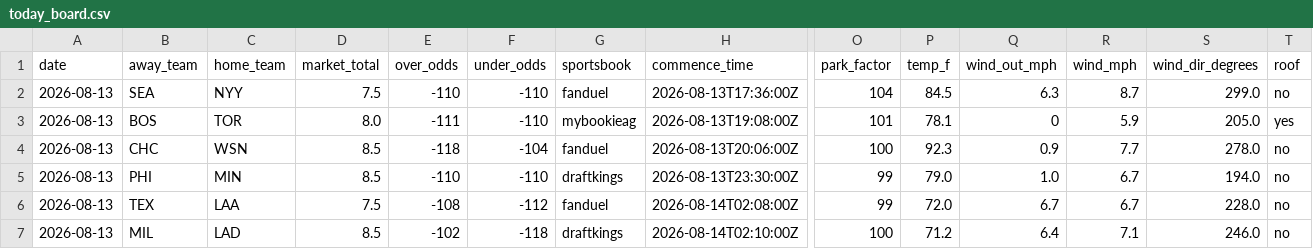
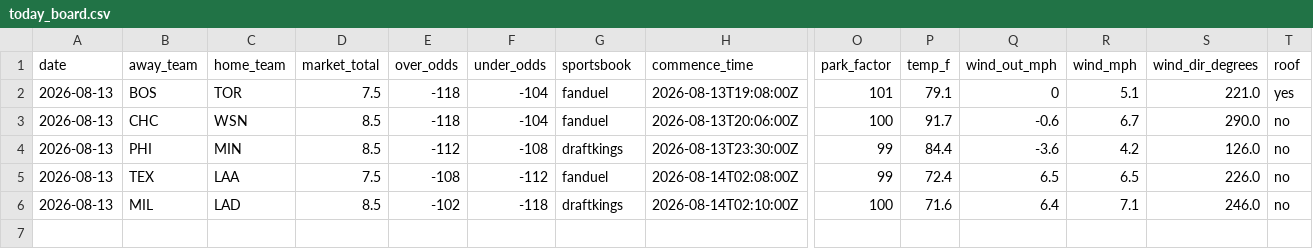
Before and after one commit to Jackstein0/atsrecipts-live-model, a CSV file: atsrecipts-upload-ready/data/processed/today_board.csv, drawn as a sheet; only a part is shown, gaps mark what is left out; removed rows and columns are numbered as before the commit, all else as after; rows hold the shown columns only; the diff names each change by its address in the sheet, - before the commit and + after, or states it on an @@ line.

```diff
--- a/atsrecipts-upload-ready/data/processed/today_board.csv
+++ b/atsrecipts-upload-ready/data/processed/today_board.csv
-row 2: 2026-08-13 | SEA | NYY | 7.5 | -110 | -110 | fanduel | 2026-08-13T17:36:00Z | 104 | 84.5 | 6.3 | 8.7 | 299.0 | no
-D2 (market_total): 8.0
+D2 (market_total): 7.5
-E2 (over_odds): -111
+E2 (over_odds): -118
-F2 (under_odds): -110
+F2 (under_odds): -104
-G2 (sportsbook): mybookieag
+G2 (sportsbook): fanduel
-P2 (temp_f): 78.1
+P2 (temp_f): 79.1
-R2 (wind_mph): 5.9
+R2 (wind_mph): 5.1
-S2 (wind_dir_degrees): 205.0
+S2 (wind_dir_degrees): 221.0
-P3 (temp_f): 92.3
+P3 (temp_f): 91.7
-Q3 (wind_out_mph): 0.9
+Q3 (wind_out_mph): -0.6
-R3 (wind_mph): 7.7
+R3 (wind_mph): 6.7
-S3 (wind_dir_degrees): 278.0
+S3 (wind_dir_degrees): 290.0
-E4 (over_odds): -110
+E4 (over_odds): -112
-F4 (under_odds): -110
+F4 (under_odds): -108
-P4 (temp_f): 79.0
+P4 (temp_f): 84.4
-Q4 (wind_out_mph): 1.0
+Q4 (wind_out_mph): -3.6
-R4 (wind_mph): 6.7
+R4 (wind_mph): 4.2
-S4 (wind_dir_degrees): 194.0
+S4 (wind_dir_degrees): 126.0
-P5 (temp_f): 72.0
+P5 (temp_f): 72.4
-Q5 (wind_out_mph): 6.7
+Q5 (wind_out_mph): 6.5
-R5 (wind_mph): 6.7
+R5 (wind_mph): 6.5
-S5 (wind_dir_degrees): 228.0
+S5 (wind_dir_degrees): 226.0
-P6 (temp_f): 71.2
+P6 (temp_f): 71.6
```
Also changed, not shown: atsrecipts-upload-ready/data/processed/historical_games.csv, atsrecipts-upload-ready/data/processed/pick_tracker.csv, 14 other files.
